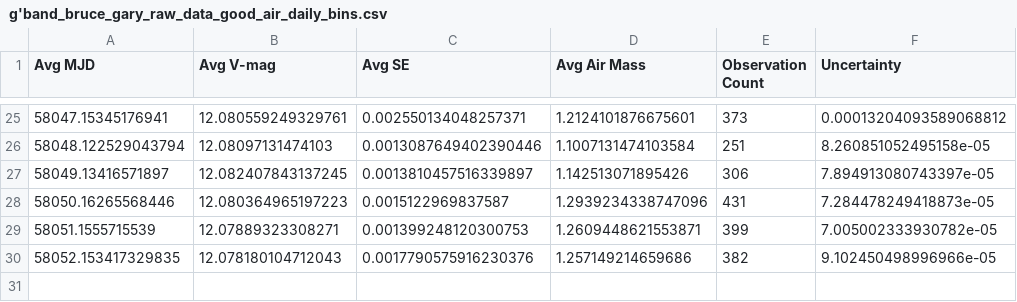
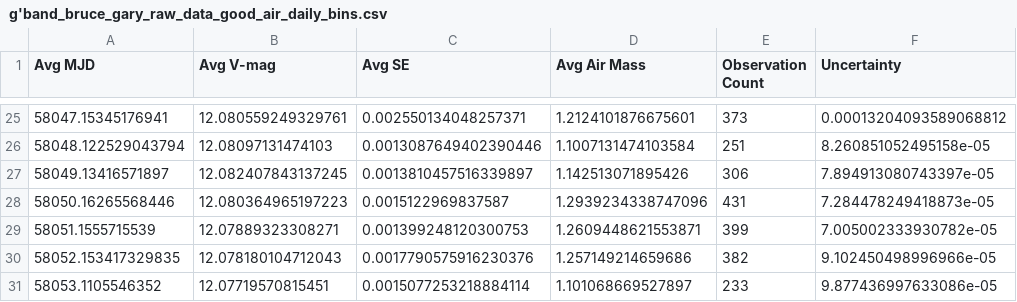
Before and after one commit to michaelreaton/BruceGaryKIC846DataTool, a CSV file: Combined/g'band_bruce_gary_raw_data_good_air_daily_bins.csv, drawn as a sheet; only a part is shown, gaps mark what is left out.

```diff
--- a/Combined/g'band_bruce_gary_raw_data_good_air_daily_bins.csv
+++ b/Combined/g'band_bruce_gary_raw_data_good_air_daily_bins.csv
@@ -30 +30,2 @@ Avg MJD,Avg V-mag,Avg SE,Avg Air Mass,Observation Count,Uncertainty
 58052.153417329835,12.078180104712043,0.0017790575916230376,1.257149214659686,382,9.102450498996966e-05
+58053.1105546352,12.07719570815451,0.0015077253218884114,1.101068669527897,233,9.877436997633086e-05
```
Also changed, not shown: Combined/g'band_bruce_gary_raw_data_good_air_hourly_bins.csv, 7 other files.
